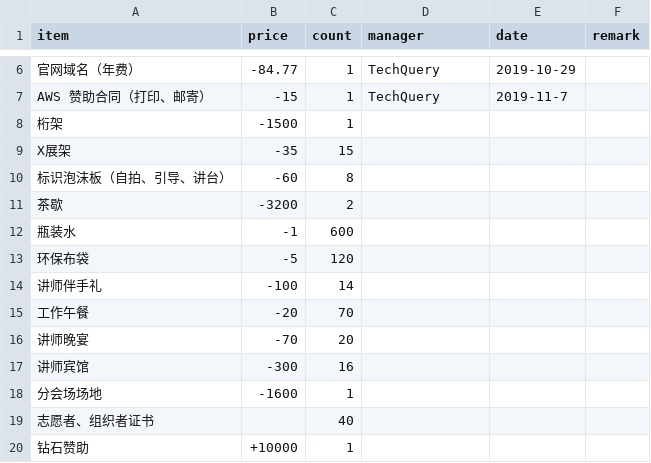
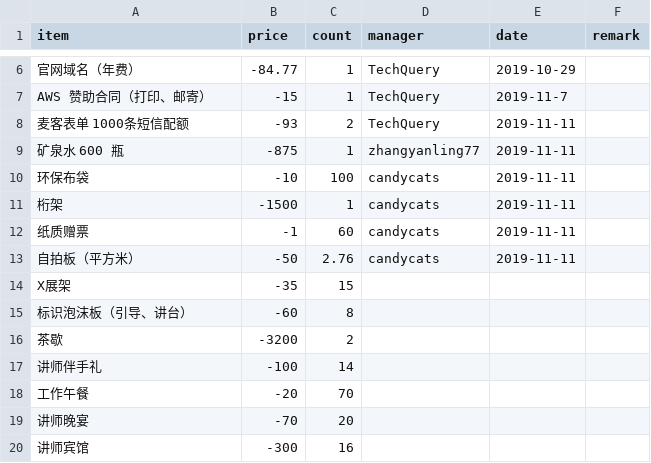
Before and after one commit to FreeCodeCamp-Chengdu/Web-Conf, a CSV file: source/page/2019/data/account.csv, drawn as a sheet; only a part is shown, gaps mark what is left out; the shorter side is filled out with more unchanged rows; removed rows and columns are numbered as before the commit, all else as after; the diff names each change by its address in the sheet, - before the commit and + after, or states it on an @@ line.

Commit message:
[add] more Account Items of WebConf 2019 [optimize] remove Duplicate Logos

```diff
--- a/source/page/2019/data/account.csv
+++ b/source/page/2019/data/account.csv
+row 8: 麦客表单 1000条短信配额 | -93 | 2 | TechQuery | 2019-11-11
+row 9: 矿泉水 600 瓶 | -875 | 1 | zhangyanling77 | 2019-11-11
+row 10: 环保布袋 | -10 | 100 | candycats | 2019-11-11
-D11 (manager): (empty)
+D11 (manager): candycats
-E11 (date): (empty)
+E11 (date): 2019-11-11
+row 12: 纸质赠票 | -1 | 60 | candycats | 2019-11-11
+row 13: 自拍板（平方米） | -50 | 2.76 | candycats | 2019-11-11
-A15 (item): 标识泡沫板（自拍、引导、讲台）
+A15 (item): 标识泡沫板（引导、讲台）
-row 12: 瓶装水 | -1 | 600
-row 13: 环保布袋 | -5 | 120
```
Also changed, not shown: 25 other files.
